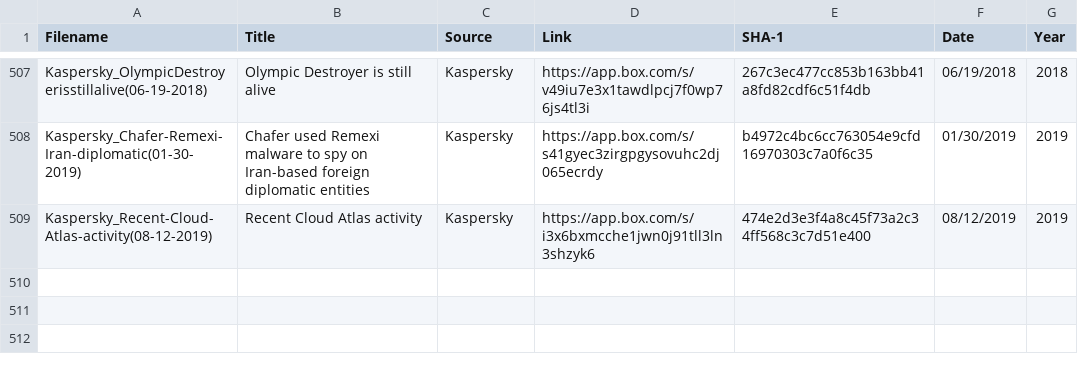
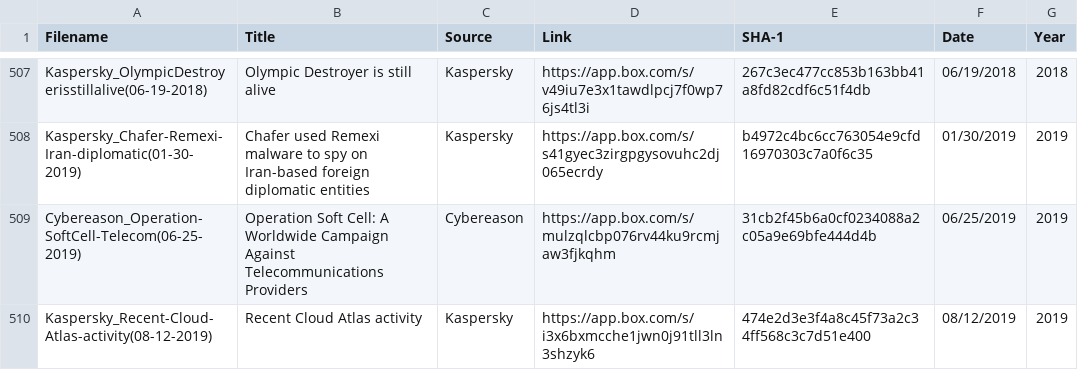
Before and after one commit to aptnotes/data, a CSV file: APTnotes.csv, drawn as a sheet; only a part is shown, gaps mark what is left out; the diff names each change by its address in the sheet, - before the commit and + after, or states it on an @@ line.

Commit message:
Add Cybereason's report on attacks on Telecom
Fixes #232

Thanks @SwitHak !

```diff
--- a/APTnotes.csv
+++ b/APTnotes.csv
+row 509: Cybereason_Operation-SoftCell-Telecom(06-25-2019) | Operation Soft Cell: A Worldwide Campaign Against Telecommunications Providers | Cybereason | https://app.box.com/s/mulzqlcbp076rv44ku9rcmjaw3fjkqhm | 31cb2f45b6a0cf0234088a2c05a9e69bfe444d4b | 06/25/2019 | 2019
```
Also changed, not shown: 1 other file.
